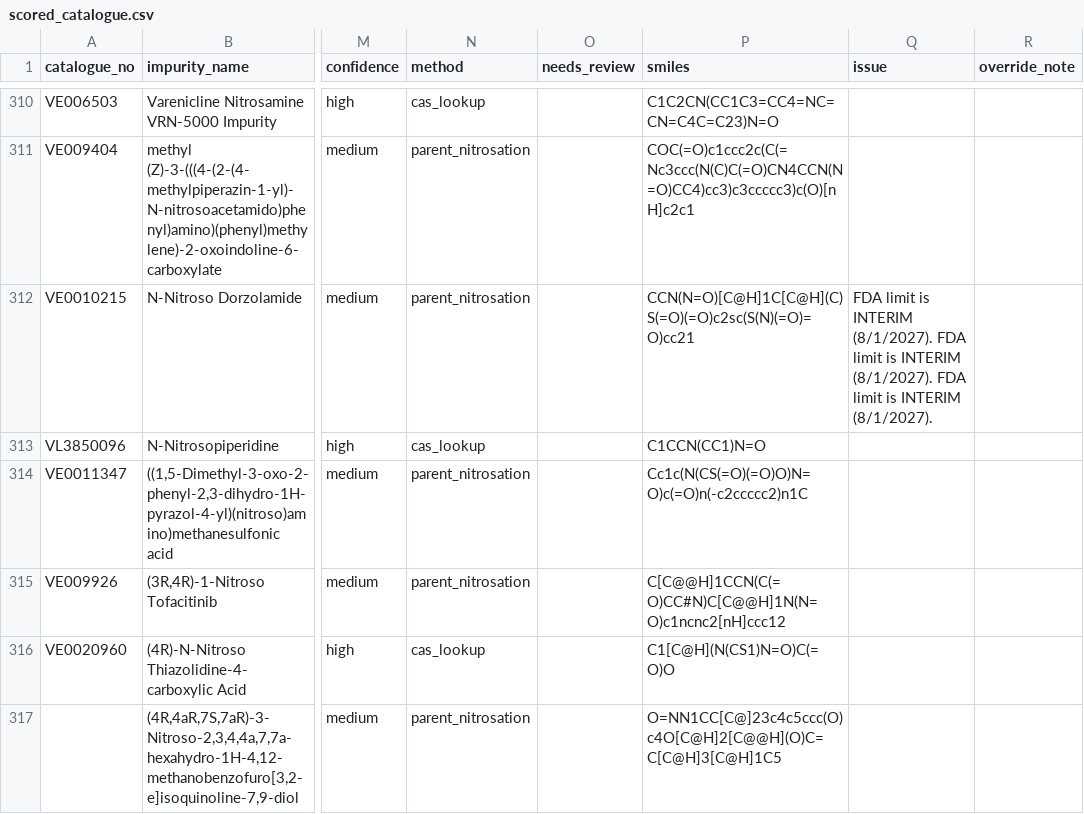
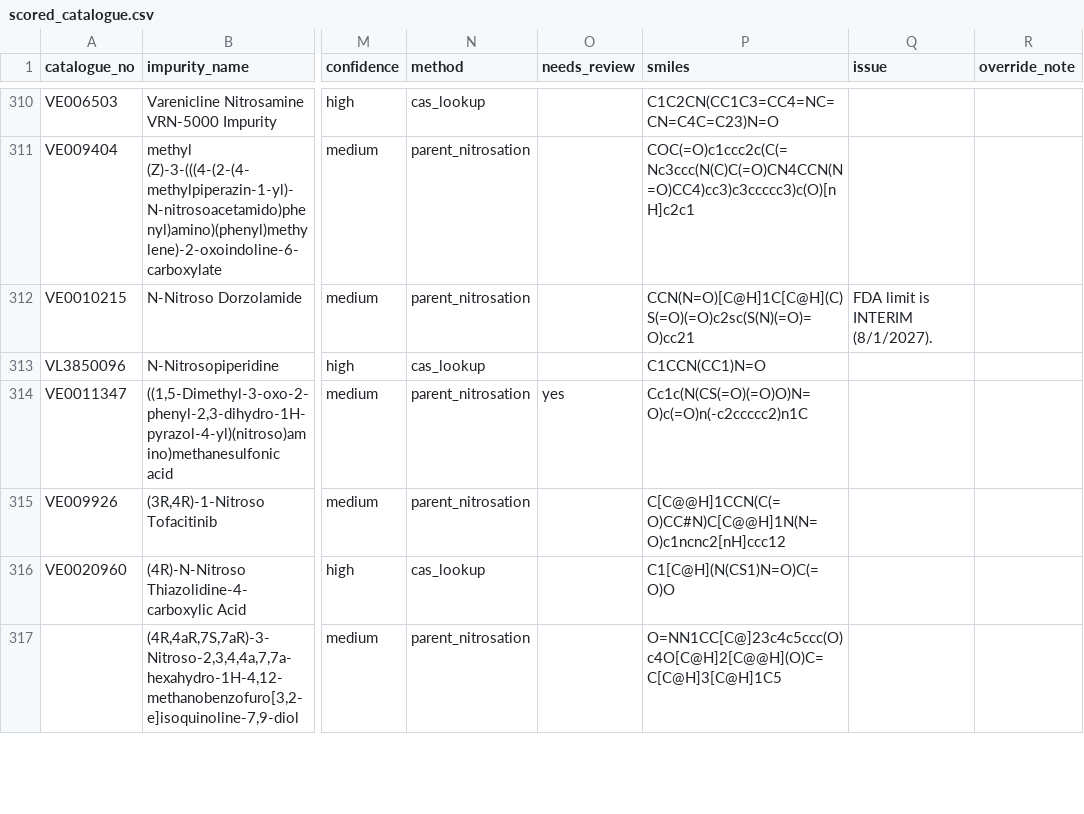
Before and after one commit to aryanpshah/nitrosight, a CSV file: data/scored_catalogue.csv, drawn as a sheet; only a part is shown, gaps mark what is left out; the diff covers the shown part only; the diff names each change by its address in the sheet, - before the commit and + after, or states it on an @@ line.

```diff
--- a/data/scored_catalogue.csv
+++ b/data/scored_catalogue.csv
-Q312 (issue): …INTERIM (8/1/2027). FDA limit is INTERIM (8/1/2027). FDA limit is INTERIM (8/1/2027).
+Q312 (issue): …INTERIM (8/1/2027).
-O314 (needs_review): (empty)
+O314 (needs_review): yes
```
Also changed, not shown: 27 edited cells elsewhere in this file, 13 other files.
